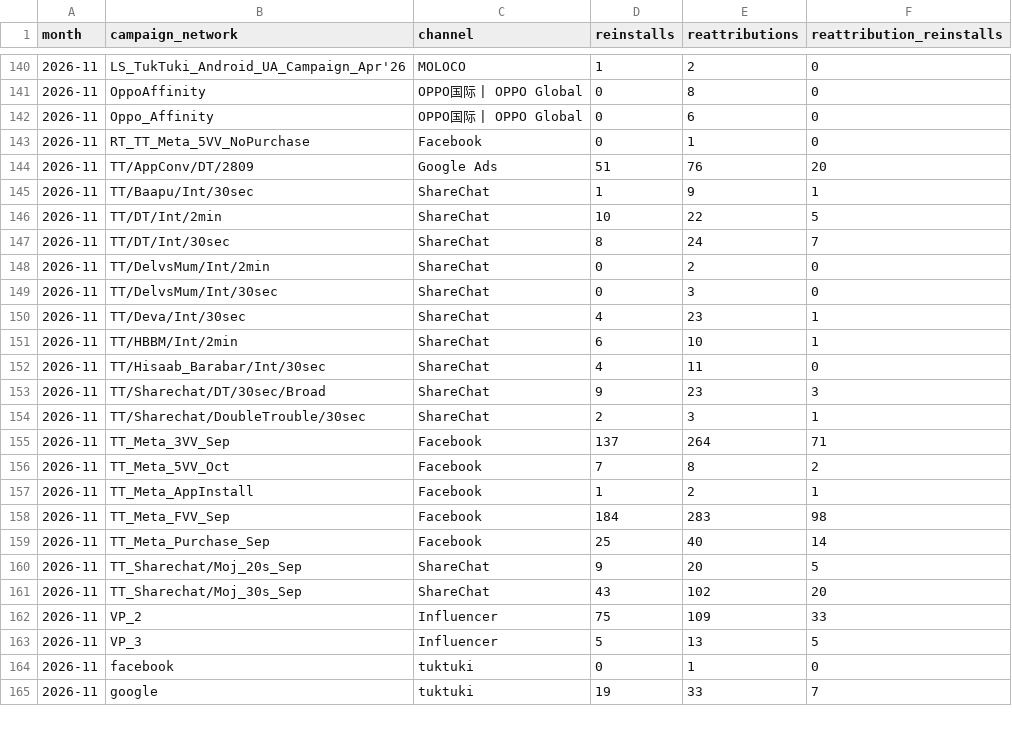
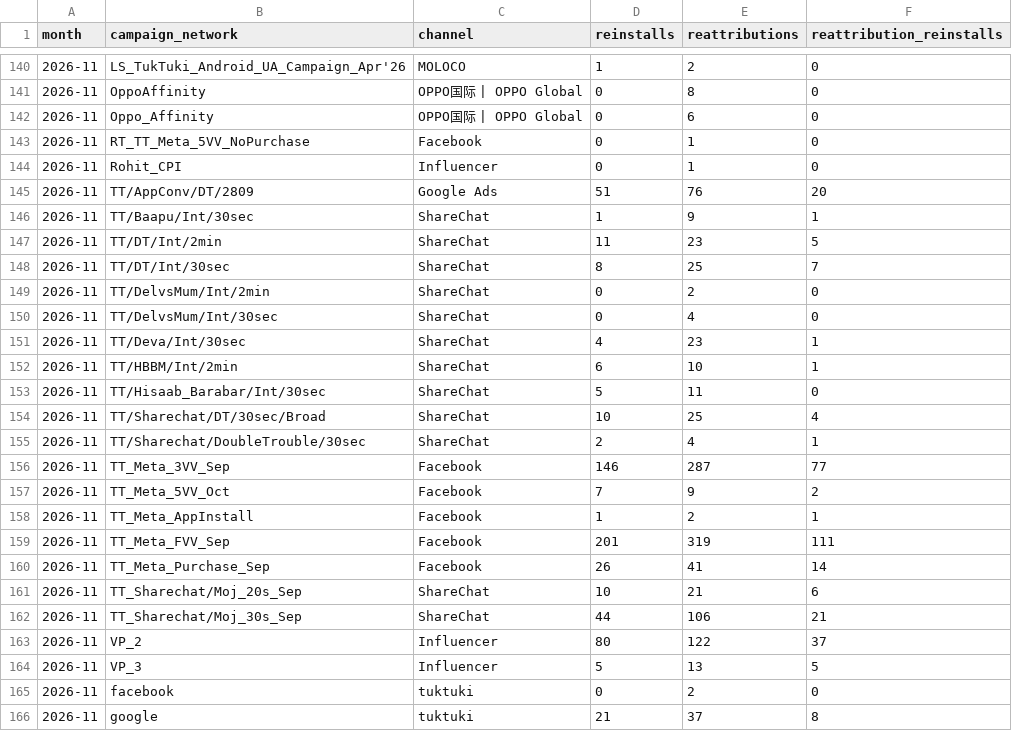
Before and after one commit to kshitijbhatiakaul/tuktuki-user-behaviour, a CSV file: data/backcamp.csv, drawn as a sheet; only a part is shown, gaps mark what is left out; the diff covers the shown part only.

```diff
--- a/data/backcamp.csv
+++ b/data/backcamp.csv
@@ -143,23 +143,24 @@ month,campaign_network,channel,reinstalls,reattributions,reattribution_reinstall
 2026-11,RT_TT_Meta_5VV_NoPurchase,Facebook,0,1,0
+2026-11,Rohit_CPI,Influencer,0,1,0
 2026-11,TT/AppConv/DT/2809,Google Ads,51,76,20
 2026-11,TT/Baapu/Int/30sec,ShareChat,1,9,1
-2026-11,TT/DT/Int/2min,ShareChat,10,22,5
-2026-11,TT/DT/Int/30sec,ShareChat,8,24,7
+2026-11,TT/DT/Int/2min,ShareChat,11,23,5
+2026-11,TT/DT/Int/30sec,ShareChat,8,25,7
 2026-11,TT/DelvsMum/Int/2min,ShareChat,0,2,0
-2026-11,TT/DelvsMum/Int/30sec,ShareChat,0,3,0
+2026-11,TT/DelvsMum/Int/30sec,ShareChat,0,4,0
 2026-11,TT/Deva/Int/30sec,ShareChat,4,23,1
 2026-11,TT/HBBM/Int/2min,ShareChat,6,10,1
-2026-11,TT/Hisaab_Barabar/Int/30sec,ShareChat,4,11,0
-2026-11,TT/Sharechat/DT/30sec/Broad,ShareChat,9,23,3
-2026-11,TT/Sharechat/DoubleTrouble/30sec,ShareChat,2,3,1
-2026-11,TT_Meta_3VV_Sep,Facebook,137,264,71
-2026-11,TT_Meta_5VV_Oct,Facebook,7,8,2
+2026-11,TT/Hisaab_Barabar/Int/30sec,ShareChat,5,11,0
+2026-11,TT/Sharechat/DT/30sec/Broad,ShareChat,10,25,4
+2026-11,TT/Sharechat/DoubleTrouble/30sec,ShareChat,2,4,1
+2026-11,TT_Meta_3VV_Sep,Facebook,146,287,77
+2026-11,TT_Meta_5VV_Oct,Facebook,7,9,2
 2026-11,TT_Meta_AppInstall,Facebook,1,2,1
-2026-11,TT_Meta_FVV_Sep,Facebook,184,283,98
-2026-11,TT_Meta_Purchase_Sep,Facebook,25,40,14
-2026-11,TT_Sharechat/Moj_20s_Sep,ShareChat,9,20,5
-2026-11,TT_Sharechat/Moj_30s_Sep,ShareChat,43,102,20
-2026-11,VP_2,Influencer,75,109,33
+2026-11,TT_Meta_FVV_Sep,Facebook,201,319,111
+2026-11,TT_Meta_Purchase_Sep,Facebook,26,41,14
+2026-11,TT_Sharechat/Moj_20s_Sep,ShareChat,10,21,6
+2026-11,TT_Sharechat/Moj_30s_Sep,ShareChat,44,106,21
+2026-11,VP_2,Influencer,80,122,37
 2026-11,VP_3,Influencer,5,13,5
-2026-11,facebook,tuktuki,0,1,0
-2026-11,google,tuktuki,19,33,7
+2026-11,facebook,tuktuki,0,2,0
+2026-11,google,tuktuki,21,37,8
```
Also changed, not shown: 1 added row and 10 edited cells elsewhere in this file, data/cohorts.csv, data/events.csv, 6 other files.
